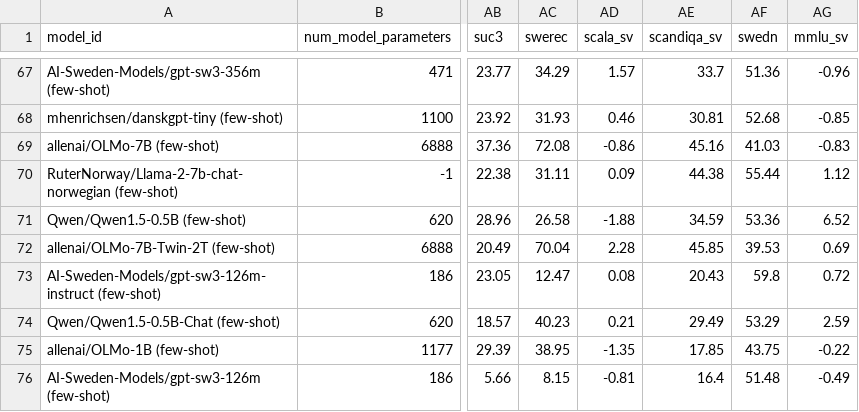
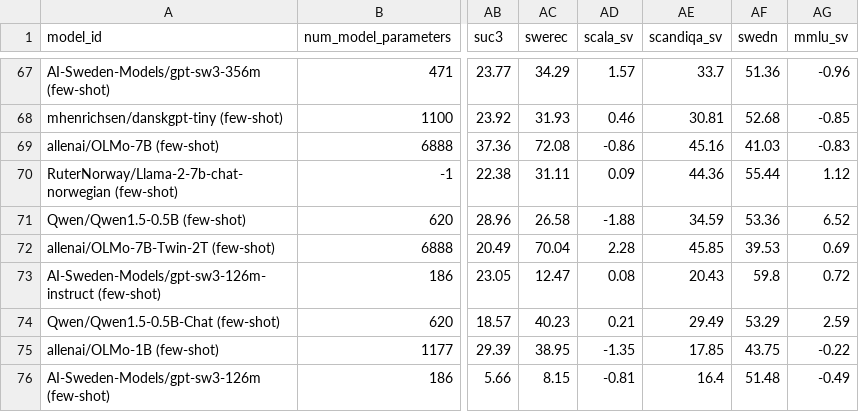
Before and after one commit to ScandEval/scandeval.github.io, a CSV file: mainland-scandinavian-nlg-test.csv, drawn as a sheet; only a part is shown, gaps mark what is left out; the diff names each change by its address in the sheet, - before the commit and + after, or states it on an @@ line.

Commit message:
feat: Update test leaderboards

```diff
--- a/mainland-scandinavian-nlg-test.csv
+++ b/mainland-scandinavian-nlg-test.csv
-AE70 (scandiqa_sv): 44.38
+AE70 (scandiqa_sv): 44.36
```
Also changed, not shown: mainland-scandinavian-nlu-test.csv, 2 other files.
